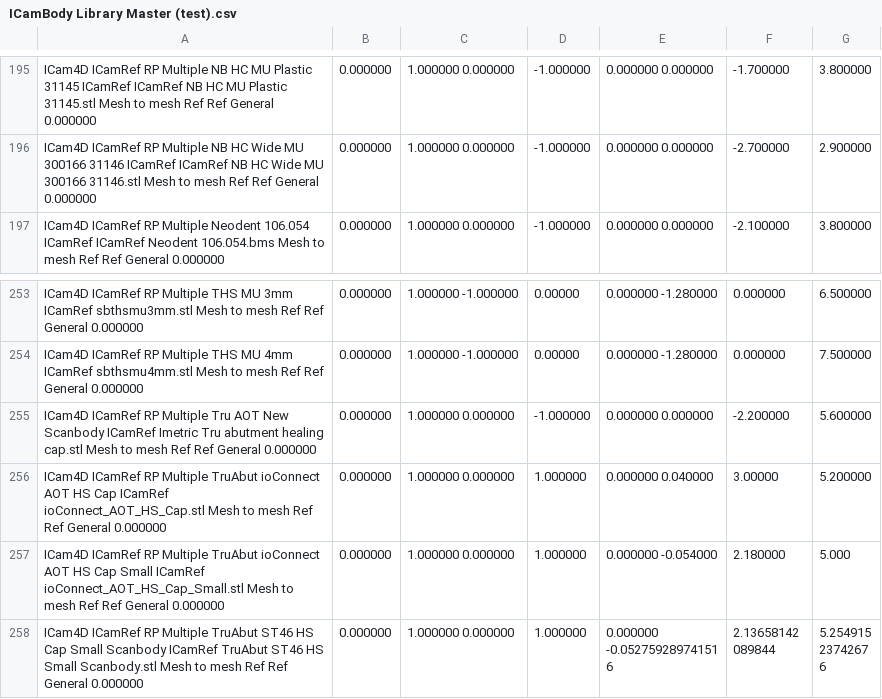
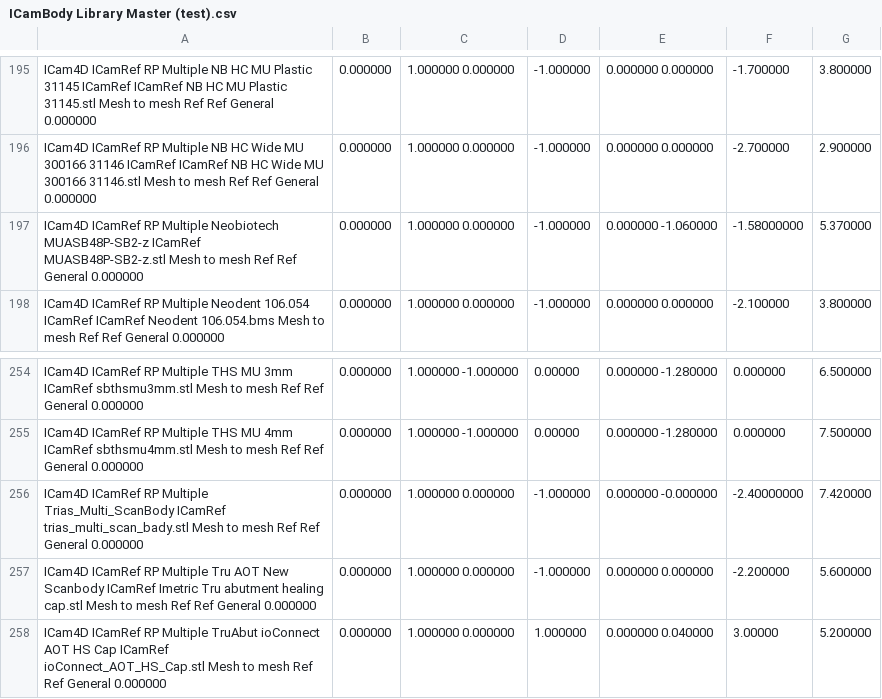
Before and after one commit to TayloJClo/Imetric-Installer, a CSV file: ICamBody Library Master (test).csv, drawn as a sheet; only a part is shown, gaps mark what is left out; the shorter side is filled out with more unchanged rows; the diff names each change by its address in the sheet, - before the commit and + after, or states it on an @@ line.

```diff
--- a/ICamBody Library Master (test).csv
+++ b/ICamBody Library Master (test).csv
+row 197: ICam4D ICamRef RP Multiple Neobiotech MUASB48P-SB2-z ICamRef MUASB48P-SB2-z.stl Mesh to mesh Ref Ref General 0.000000 | 0.000000 | 1.000000 0.000000 | -1.000000 | 0.000000 -1.060000 | -1.58000000 | 5.370000
+row 256: ICam4D ICamRef RP Multiple Trias_Multi_ScanBody ICamRef trias_multi_scan_bady.stl Mesh to mesh Ref Ref General 0.000000 | 0.000000 | 1.000000 0.000000 | -1.000000 | 0.000000 -0.000000 | -2.40000000 | 7.420000
```
